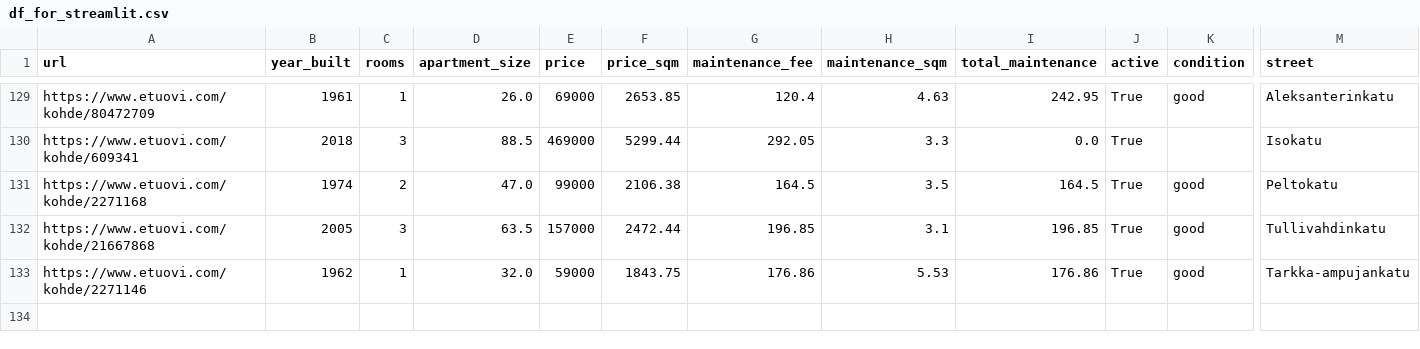
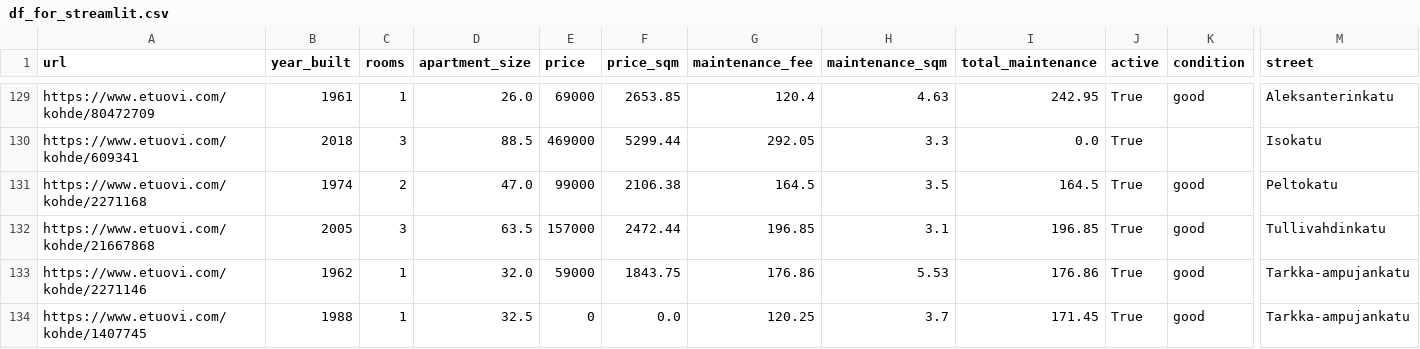
Before and after one commit to setuukka/etuovi, a CSV file: df_for_streamlit.csv, drawn as a sheet; only a part is shown, gaps mark what is left out; rows hold the shown columns only; the diff names each change by its address in the sheet, - before the commit and + after, or states it on an @@ line.

Commit message:
Nightly update Fri Jan  9 05:00:03 AM EET 2026

```diff
--- a/df_for_streamlit.csv
+++ b/df_for_streamlit.csv
+row 134: https://www.etuovi.com/kohde/1407745 | 1988 | 1 | 32.5 | 0 | 0.0 | 120.25 | 3.7 | 171.45 | True | good | Tarkka-ampujankatu
```
